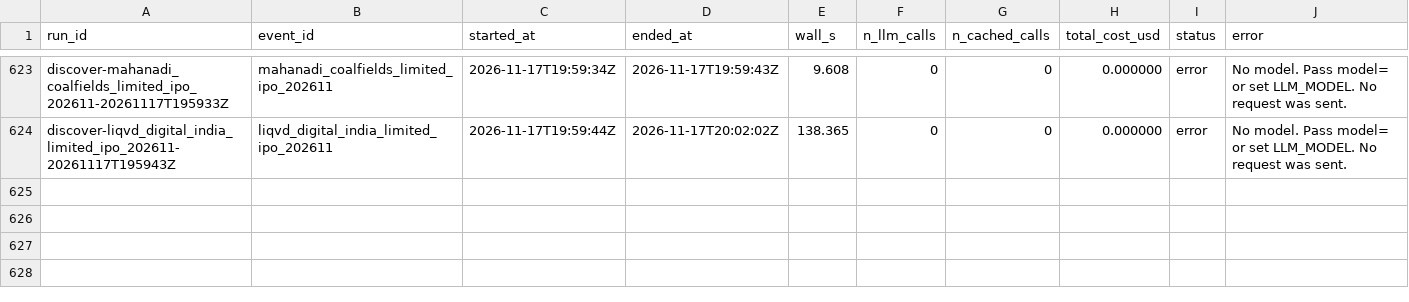
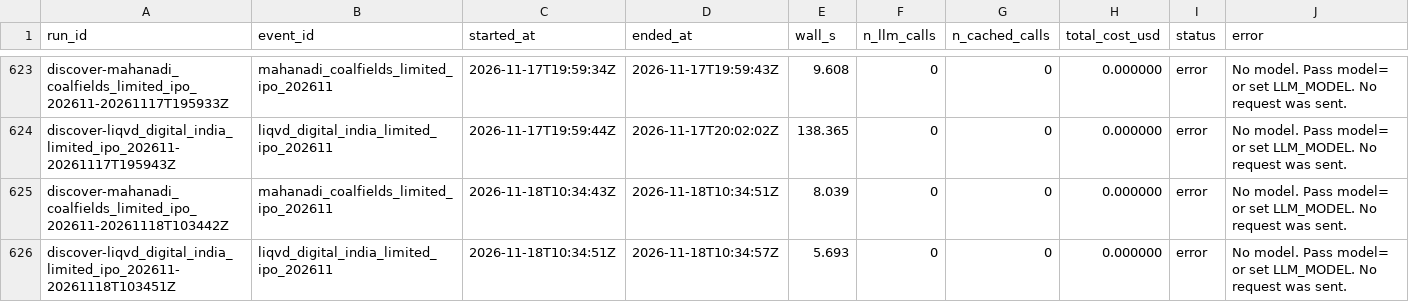
Before and after one commit to Swarali108/Assignment-Klypup, a CSV file: outputs/runs.csv, drawn as a sheet; only a part is shown, gaps mark what is left out; the diff names each change by its address in the sheet, - before the commit and + after, or states it on an @@ line.

```diff
--- a/outputs/runs.csv
+++ b/outputs/runs.csv
+row 625: discover-mahanadi_coalfields_limited_ipo_202611-20261118T103442Z | mahanadi_coalfields_limited_ipo_202611 | 2026-11-18T10:34:43Z | 2026-11-18T10:34:51Z | 8.039 | 0 | 0 | 0.000000 | error | No model. Pass model= or set LLM_MODEL. No request was sent.
+row 626: discover-liqvd_digital_india_limited_ipo_202611-20261118T103451Z | liqvd_digital_india_limited_ipo_202611 | 2026-11-18T10:34:51Z | 2026-11-18T10:34:57Z | 5.693 | 0 | 0 | 0.000000 | error | No model. Pass model= or set LLM_MODEL. No request was sent.
```
Also changed, not shown: 2 other files.
